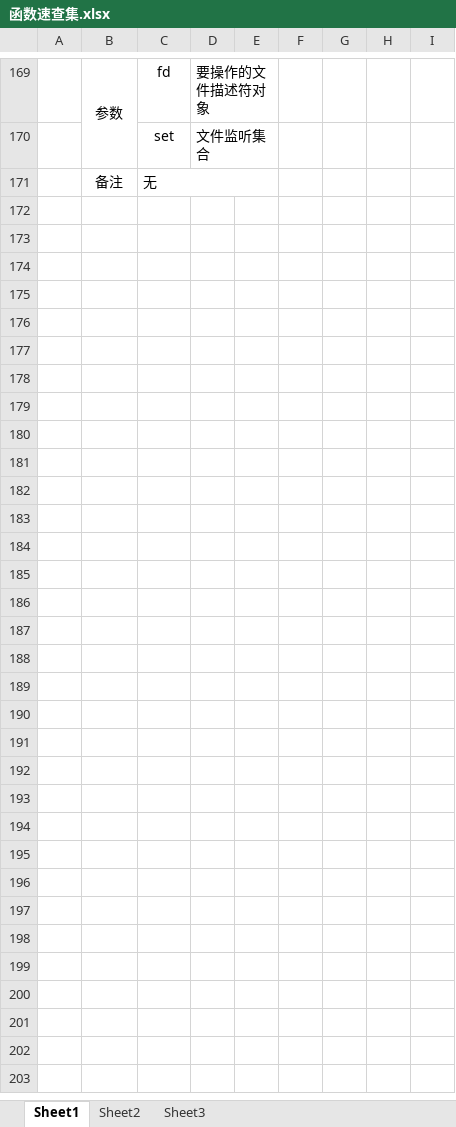
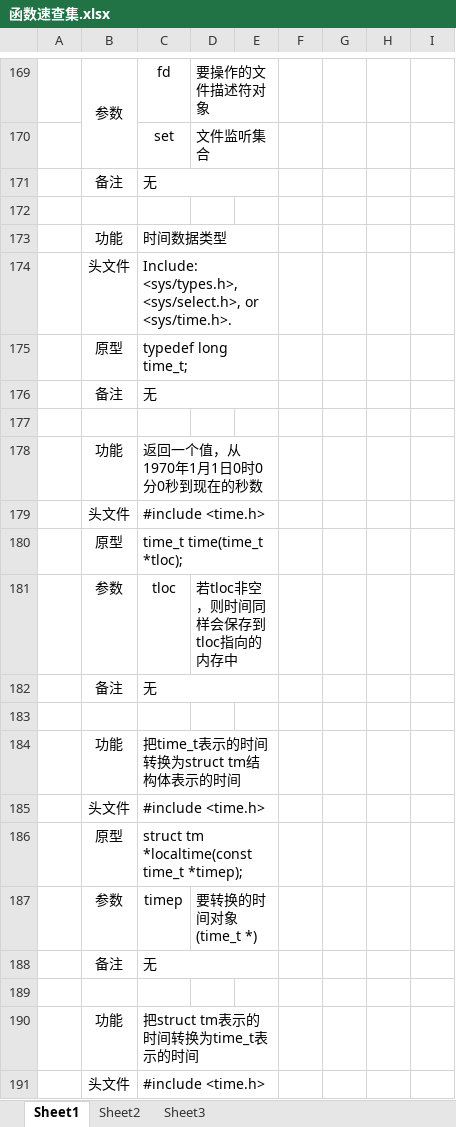
Before and after one commit to Cyan-cyanine/code-record, an Excel workbook: Note/mess/函数速查集.xlsx, sheet Sheet1, drawn as a sheet; only a part is shown, gaps mark what is left out; values as stored, in another font and other column widths than the file's, no borders; the diff covers the shown part only; the diff names each change by its address in the sheet, - before the commit and + after, or states it on an @@ line.

Commit message:
add time function for C language

```diff
--- a/Note/mess/函数速查集.xlsx (sheet Sheet1)
+++ b/Note/mess/函数速查集.xlsx (sheet Sheet1)
+row 172: (empty)
+row 173:  | 功能 | 时间数据类型
+row 174:  | 头文件 | Include: <sys/types.h>, <sys/select.h>, or <sys/time.h>.
+row 175:  | 原型 | typedef long time_t;
+row 176:  | 备注 | 无
+row 177: (empty)
+row 178:  | 功能 | 返回一个值，从1970年1月1日0时0分0秒到现在的秒数
+row 179:  | 头文件 | #include <time.h>
+row 180:  | 原型 | time_t time(time_t *tloc);
+row 181:  | 参数 | tloc | 若tloc非空，则时间同样会保存到tloc指向的内存中
+row 182:  | 备注 | 无
+row 183: (empty)
+row 184:  | 功能 | 把time_t表示的时间转换为struct tm结构体表示的时间
+row 185:  | 头文件 | #include <time.h>
+row 186:  | 原型 | struct tm *localtime(const time_t *timep);
+row 187:  | 参数 | timep | 要转换的时间对象(time_t *)
+row 188:  | 备注 | 无
+row 189: (empty)
+row 190:  | 功能 | 把struct tm表示的时间转换为time_t表示的时间
+row 191:  | 头文件 | #include <time.h>
```
Also changed, not shown: 12 added rows elsewhere in this sheet, 21 other files.
